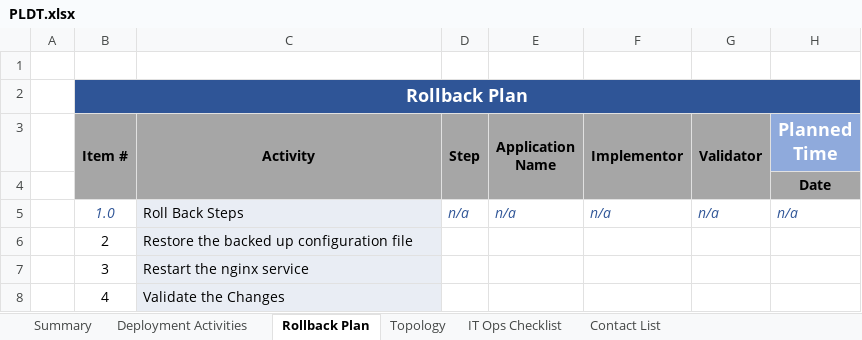
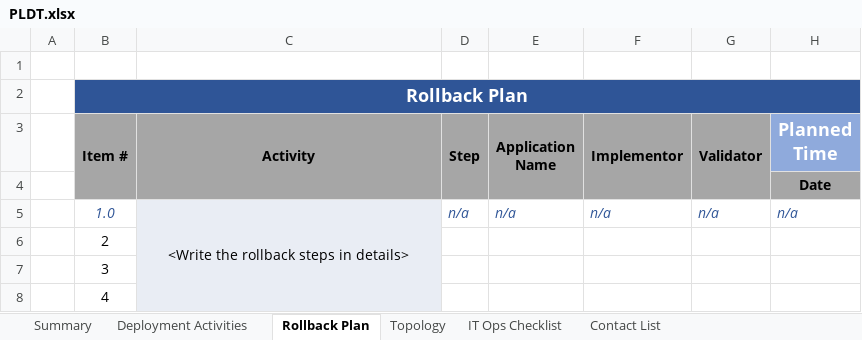
Before and after one commit to suzy1307/changemanagement, an Excel workbook: templates/PLDT.xlsx, sheet Rollback Plan, drawn as a sheet; only a part is shown; values as stored, in another font and other column widths than the file's, no borders; the diff names each change by its address in the sheet, - before the commit and + after, or states it on an @@ line.

```diff
--- a/templates/PLDT.xlsx (sheet Rollback Plan)
+++ b/templates/PLDT.xlsx (sheet Rollback Plan)
-C5 (Activity): Roll Back Steps
+C5 (Activity): <Write the rollback steps in details>
-C5 alignment: left
+C5 alignment: center
+C5:C8 merged
-C6 (Activity): Restore the backed up configuration file
+C6 (Activity): (empty)
-C7 (Activity): Restart the nginx service
+C7 (Activity): (empty)
-C8 (Activity): Validate the Changes
+C8 (Activity): (empty)
```
Also changed, not shown: sheet Deployment Activities, sheet Summary, sheet Contact List, 1 other file.
